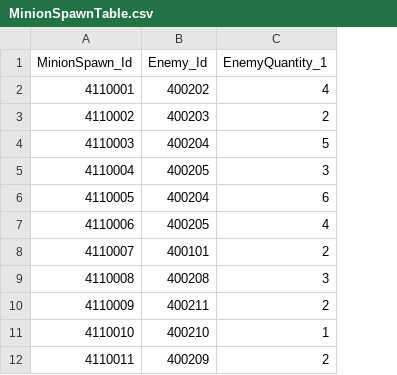
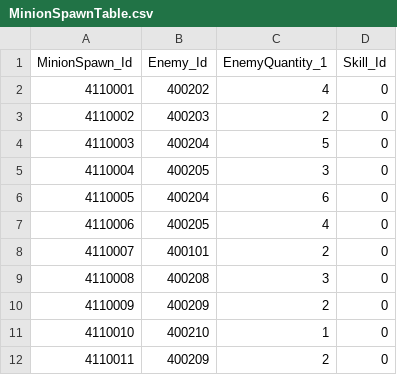
Before and after one commit to jeonglee22/MyPlanet, a CSV file: Assets/DataTables/MinionSpawnTable.csv, drawn as a sheet; the diff names each change by its address in the sheet, - before the commit and + after, or states it on an @@ line.

```diff
--- a/Assets/DataTables/MinionSpawnTable.csv
+++ b/Assets/DataTables/MinionSpawnTable.csv
+column D (Skill_Id), rows 2-12: all 0
-B10 (Enemy_Id): 400211
+B10 (Enemy_Id): 400209
```
Also changed, not shown: Assets/DataTables/CombineTable.csv, Assets/DataTables/EnemyTable.csv, 3 other files.
